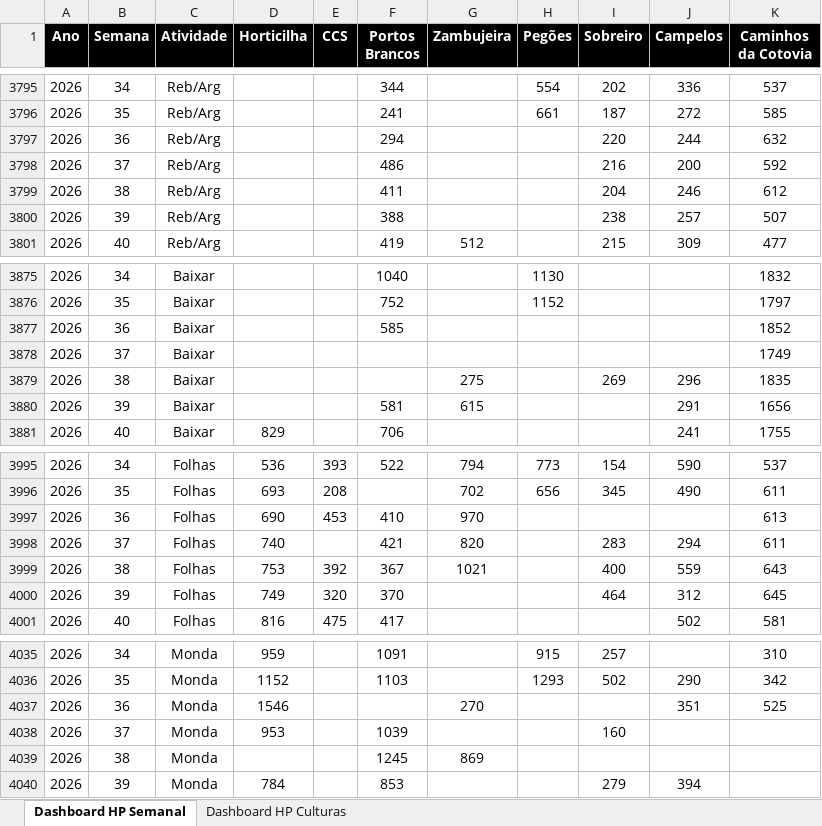
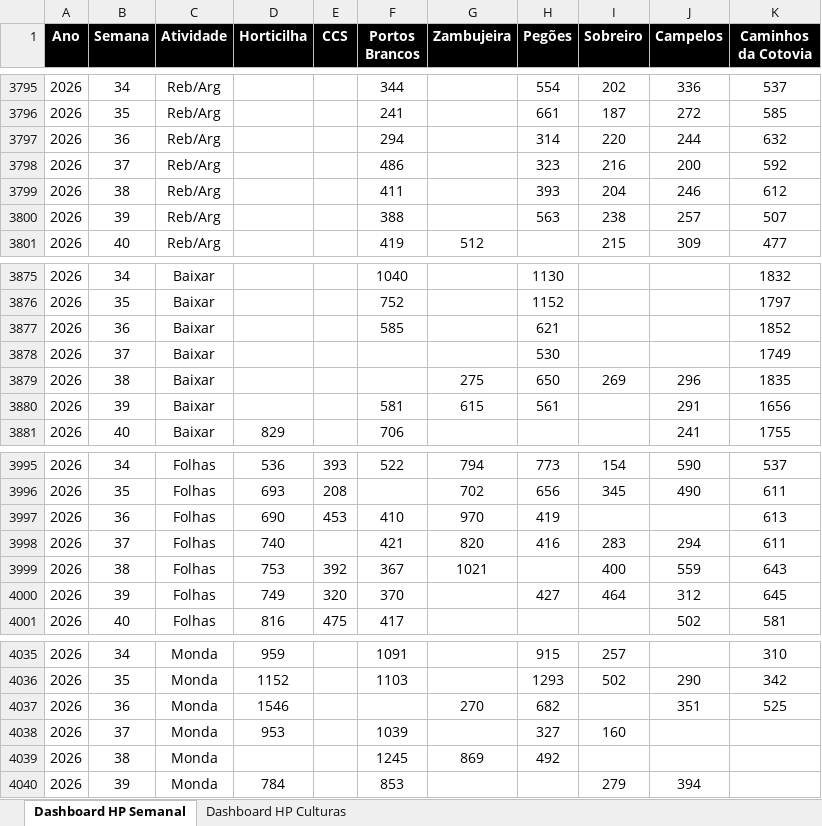
Before and after one commit to luishortipor/horaseprodutividades, an Excel workbook: Horas e produtividades.xlsx, sheet Dashboard HP Semanal, drawn as a sheet; only a part is shown, gaps mark what is left out; values as stored, in another font and other column widths than the file's, no borders; the diff covers the shown part only; the diff names each change by its address in the sheet, - before the commit and + after, or states it on an @@ line.

```diff
--- a/Horas e produtividades.xlsx (sheet Dashboard HP Semanal)
+++ b/Horas e produtividades.xlsx (sheet Dashboard HP Semanal)
-H3797 (Pegões): (empty)
+H3797 (Pegões): 314
-H3798 (Pegões): (empty)
+H3798 (Pegões): 323
-H3799 (Pegões): (empty)
+H3799 (Pegões): 393
-H3800 (Pegões): (empty)
+H3800 (Pegões): 563
-H3877 (Pegões): (empty)
+H3877 (Pegões): 621
-H3878 (Pegões): (empty)
+H3878 (Pegões): 530
-H3879 (Pegões): (empty)
+H3879 (Pegões): 650
-H3880 (Pegões): (empty)
+H3880 (Pegões): 561
-H3997 (Pegões): (empty)
+H3997 (Pegões): 419
-H3998 (Pegões): (empty)
+H3998 (Pegões): 416
-H4000 (Pegões): (empty)
+H4000 (Pegões): 427
-H4037 (Pegões): (empty)
+H4037 (Pegões): 682
-H4038 (Pegões): (empty)
+H4038 (Pegões): 327
-H4039 (Pegões): (empty)
+H4039 (Pegões): 492
```
Also changed, not shown: 22 edited cells elsewhere in this sheet, sheet Dashboard HP Culturas.
